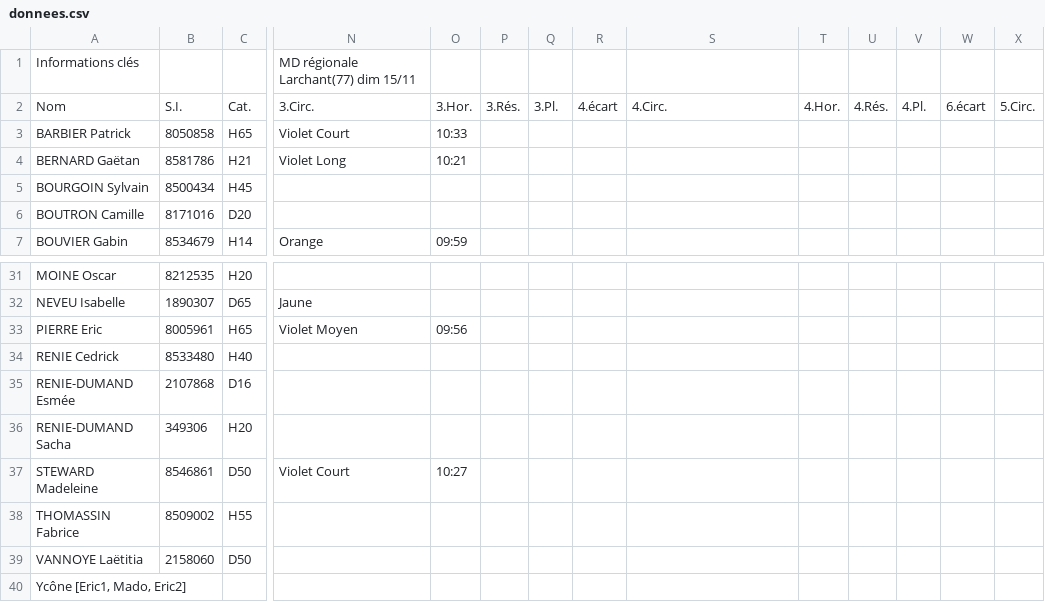
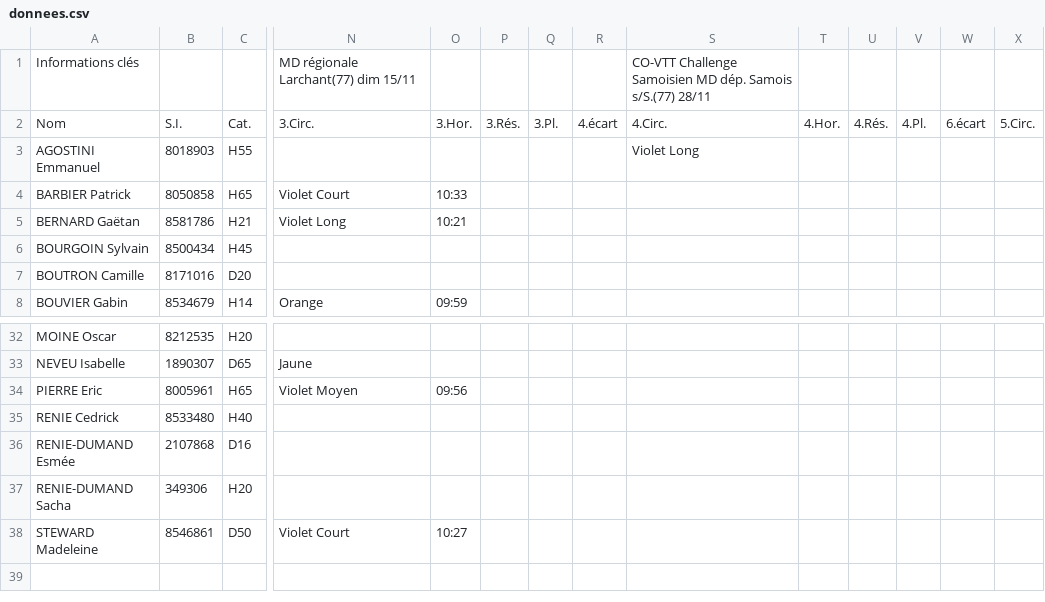
Before and after one commit to erikpier2/ycone_result_09, a CSV file: donnees.csv, drawn as a sheet; only a part is shown, gaps mark what is left out; removed rows and columns are numbered as before the commit, all else as after; rows hold the shown columns only; the diff names each change by its address in the sheet, - before the commit and + after, or states it on an @@ line.

```diff
--- a/donnees.csv
+++ b/donnees.csv
-S1: (empty)
+S1: CO-VTT Challenge Samoisien MD dép. Samois s/S.(77) 28/11
+row 3: AGOSTINI Emmanuel | 8018903 | H55 |  |  |  |  |  | Violet Long
-row 38: THOMASSIN Fabrice | 8509002 | H55
-row 39: VANNOYE Laëtitia | 2158060 | D50
-row 40: Ycône [Eric1, Mado, Eric2]
```
Also changed, not shown: 2 other files.
